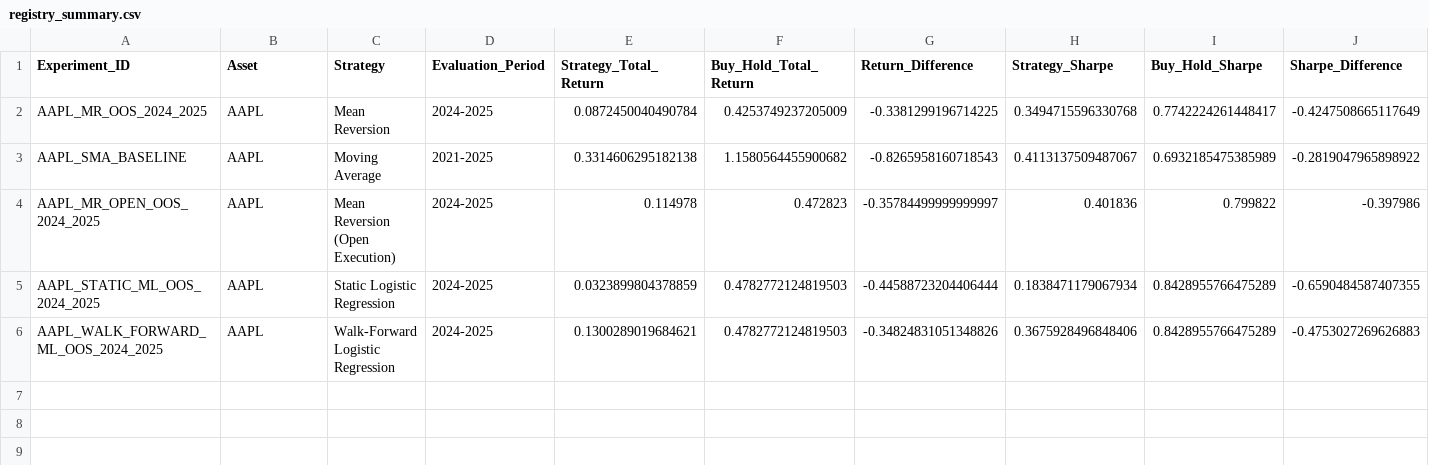
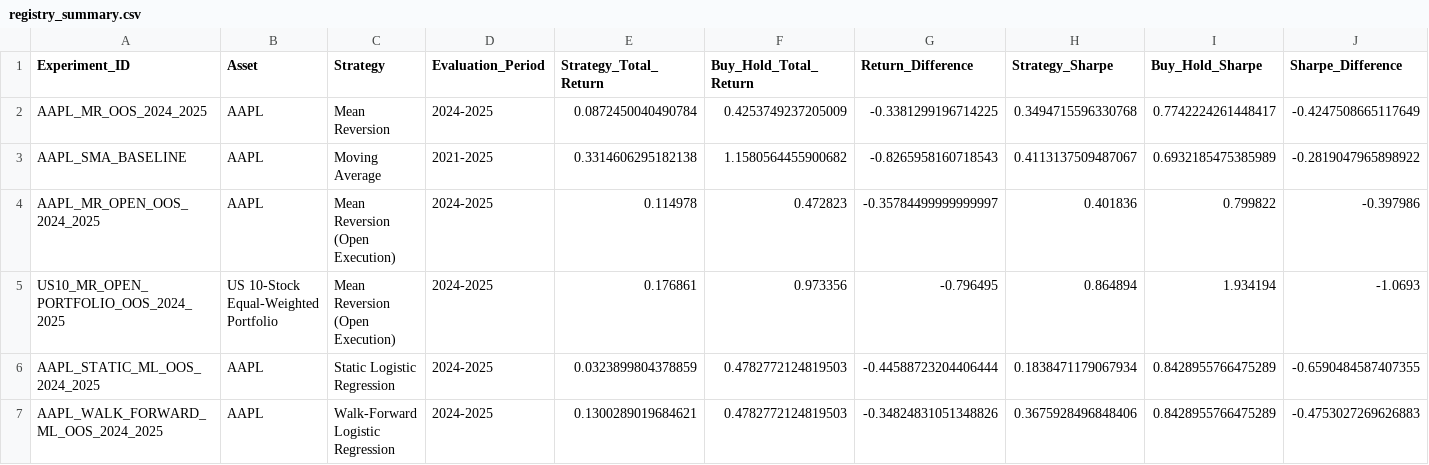
Before and after one commit to Ash-Win-daft/ai-quant-research-lab, a CSV file: reports/registry_summary.csv, drawn as a sheet; only a part is shown; rows hold the shown columns only; the diff names each change by its address in the sheet, - before the commit and + after, or states it on an @@ line.

```diff
--- a/reports/registry_summary.csv
+++ b/reports/registry_summary.csv
+row 5: US10_MR_OPEN_PORTFOLIO_OOS_2024_2025 | US 10-Stock Equal-Weighted Portfolio | Mean Reversion (Open Execution) | 2024-2025 | 0.176861 | 0.973356 | -0.796495 | 0.864894 | 1.934194 | -1.0693
```
Also changed, not shown: reports/experiment_registry.csv, 26 other files.
